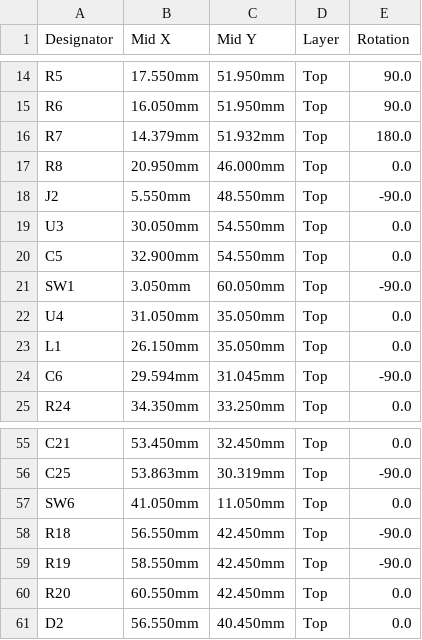
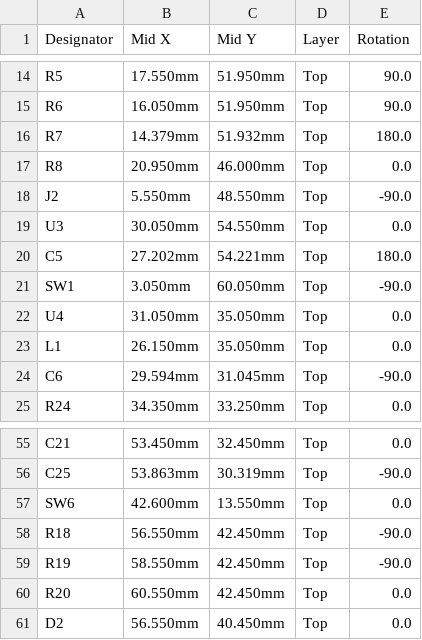
Before and after one commit to bnvac/radio-thing, a CSV file: hardware/fab/cpl-POD.csv, drawn as a sheet; only a part is shown, gaps mark what is left out.

```diff
--- a/hardware/fab/cpl-POD.csv
+++ b/hardware/fab/cpl-POD.csv
@@ -19,3 +19,3 @@ J2,5.550mm,48.550mm,Top,-90.0
 U3,30.050mm,54.550mm,Top,0.0
-C5,32.900mm,54.550mm,Top,0.0
+C5,27.202mm,54.221mm,Top,180.0
 SW1,3.050mm,60.050mm,Top,-90.0
@@ -56,3 +56,3 @@ C21,53.450mm,32.450mm,Top,0.0
 C25,53.863mm,30.319mm,Top,-90.0
-SW6,41.050mm,11.050mm,Top,0.0
+SW6,42.600mm,13.550mm,Top,0.0
 R18,56.550mm,42.450mm,Top,-90.0
```
Also changed, not shown: hardware/fab/cpl-DISPLAY.csv, 30 other files.
